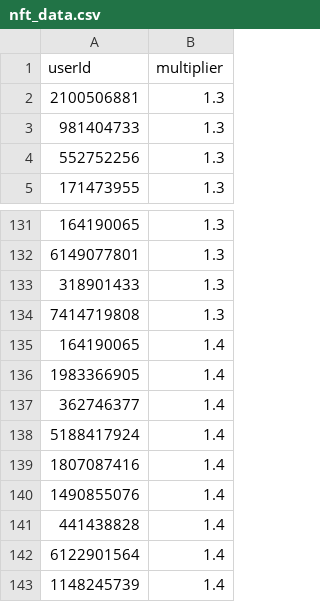
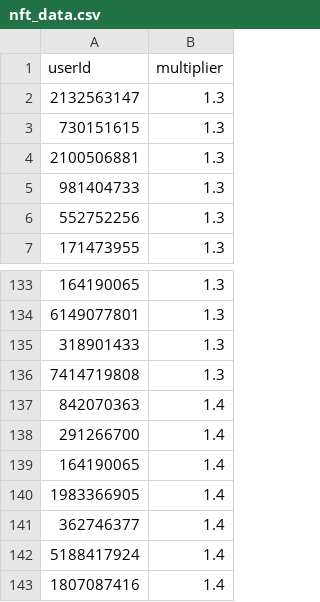
Before and after one commit to a-bormotov/tg_pixel, a CSV file: nft_data.csv, drawn as a sheet; only a part is shown, gaps mark what is left out; the shorter side is filled out with more unchanged rows; the diff names each change by its address in the sheet, - before the commit and + after, or states it on an @@ line.

Commit message:
Update nft_data.csv

```diff
--- a/nft_data.csv
+++ b/nft_data.csv
+row 2: 2132563147 | 1.3
+row 3: 730151615 | 1.3
+row 137: 842070363 | 1.4
+row 138: 291266700 | 1.4
```
